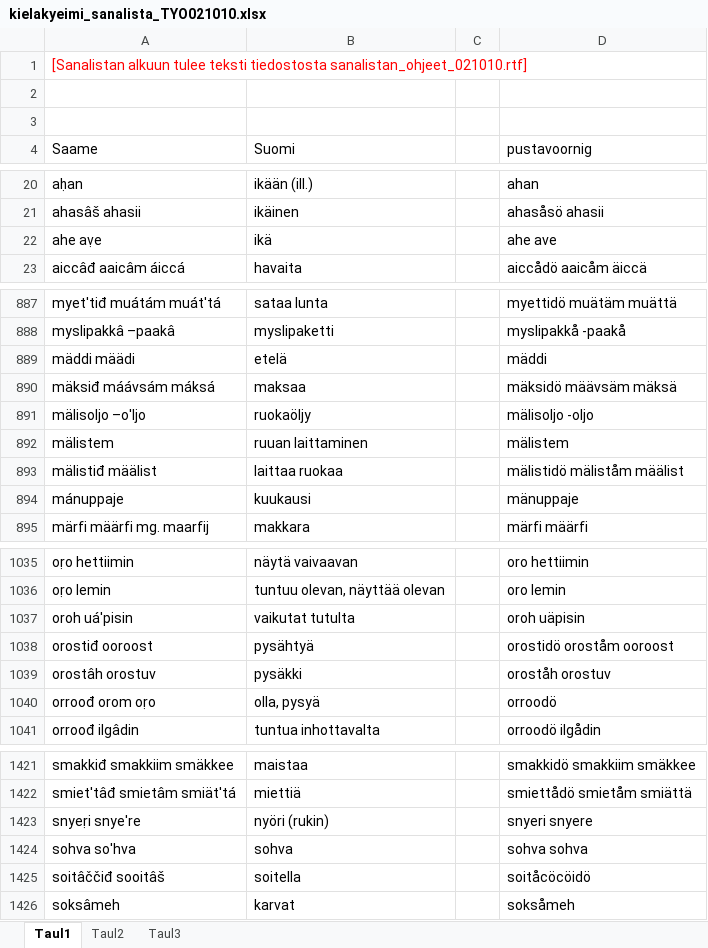
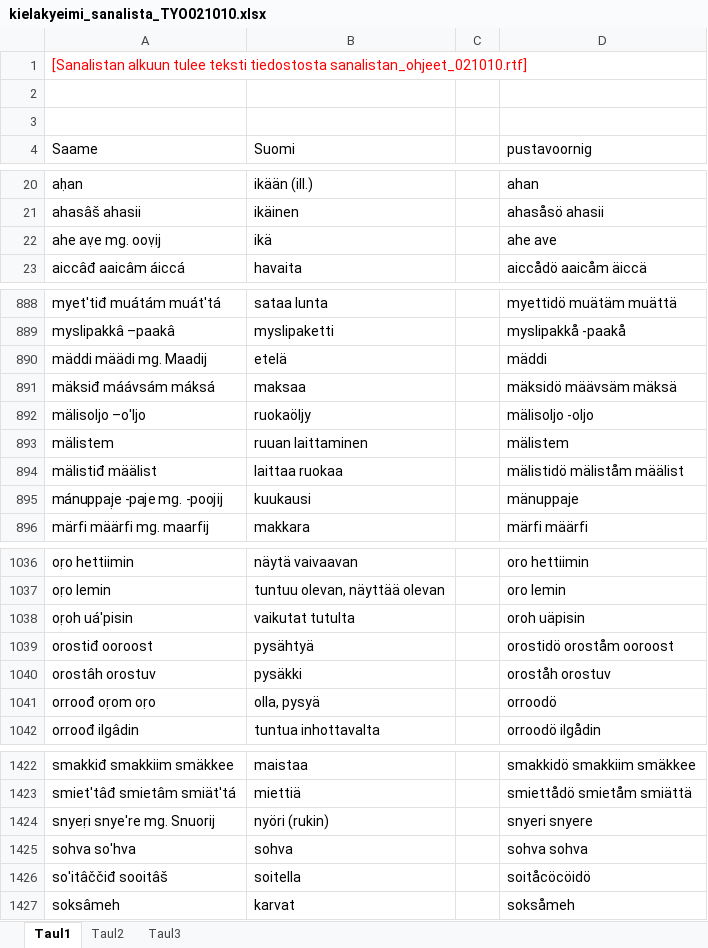
Before and after one commit to giellatekno/oahpa, an Excel workbook: smn/inc/kielakyeimi_sanalista_TYO021010.xlsx, sheet Taul1, drawn as a sheet; only a part is shown, gaps mark what is left out; values as stored, in another font and other column widths than the file's, no borders; addresses are those after the commit; the diff covers the shown part only; the diff names each change by its address in the sheet, - before the commit and + after, or states it on an @@ line.

```diff
--- a/smn/inc/kielakyeimi_sanalista_TYO021010.xlsx (sheet Taul1)
+++ b/smn/inc/kielakyeimi_sanalista_TYO021010.xlsx (sheet Taul1)
-A22 (Saame): ahe aṿe
+A22 (Saame): ahe aṿe mg. ooṿij
-A890 (Saame): mäddi määdi
+A890 (Saame): mäddi määdi mg. Maadij
-A895 (Saame): mánuppaje
+A895 (Saame): mánuppaj̣e -paje mg. -poojij
-A1038 (Saame): oroh uá'pisin
+A1038 (Saame): oṛoh uá'pisin
-A1041 (Saame): orroođ orom oṛo
+A1041 (Saame): orroođ oṛom oṛo
-A1424 (Saame): snyeṛi snye're
+A1424 (Saame): snyeṛi snye're mg. Snuorij
-A1426 (Saame): soitâččiđ sooitâš
+A1426 (Saame): so'itâččiđ sooitâš
```
Also changed, not shown: 2 added rows, 1 removed row and 42 edited cells elsewhere in this sheet.
